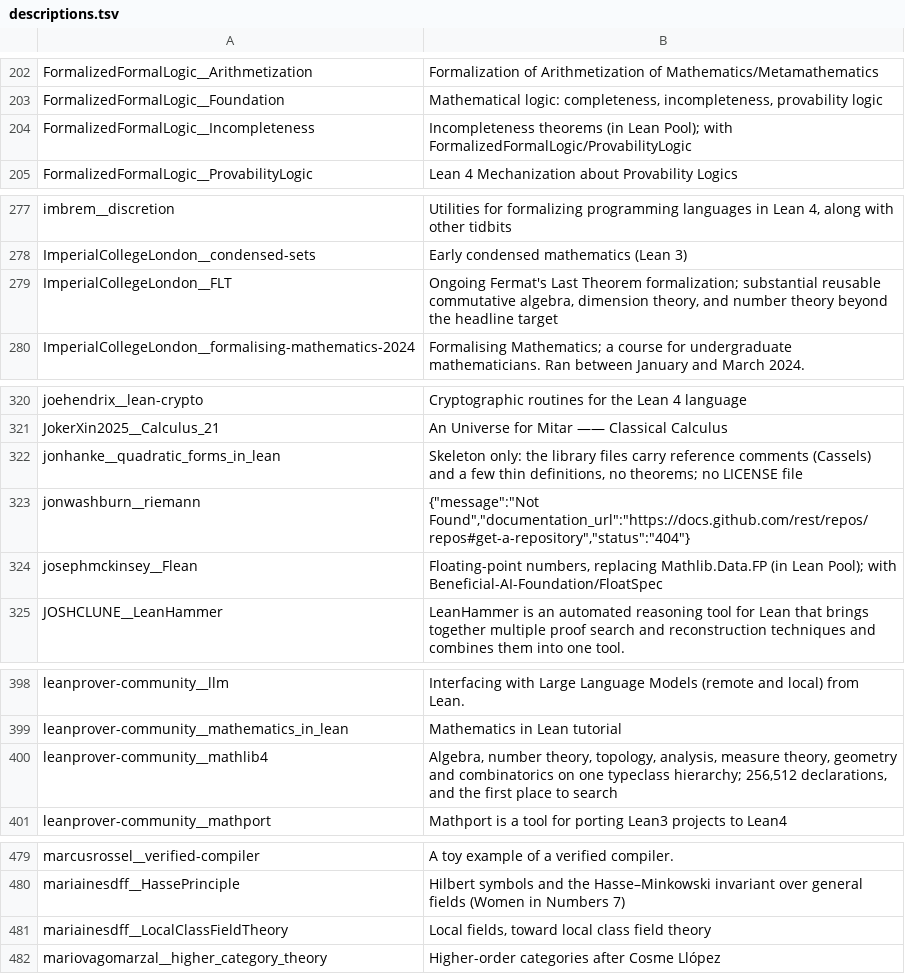
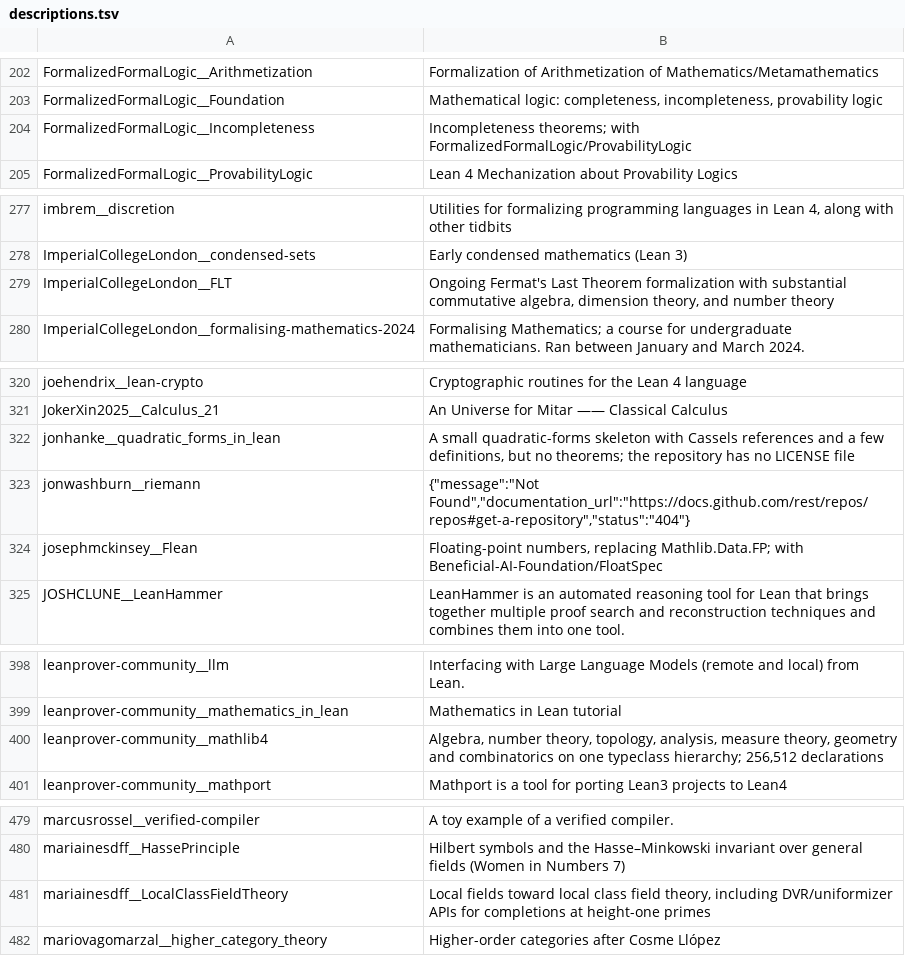
Before and after one commit to dzackgarza/formalization-corpus, a TSV file: descriptions.tsv, drawn as a sheet; only a part is shown, gaps mark what is left out; the diff covers the shown part only.

```diff
--- a/descriptions.tsv
+++ b/descriptions.tsv
@@ -203,3 +203,3 @@ FormalizedFormalLogic__Arithmetization	Formalization of Arithmetization of Mathe
 FormalizedFormalLogic__Foundation	Mathematical logic: completeness, incompleteness, provability logic
-FormalizedFormalLogic__Incompleteness	Incompleteness theorems (in Lean Pool); with FormalizedFormalLogic/ProvabilityLogic
+FormalizedFormalLogic__Incompleteness	Incompleteness theorems; with FormalizedFormalLogic/ProvabilityLogic
 FormalizedFormalLogic__ProvabilityLogic	Lean 4 Mechanization about Provability Logics
@@ -278,3 +278,3 @@ imbrem__discretion	Utilities for formalizing programming languages in Lean 4, al
 ImperialCollegeLondon__condensed-sets	Early condensed mathematics (Lean 3)
-ImperialCollegeLondon__FLT	Ongoing Fermat's Last Theorem formalization; substantial reusable commutative algebra, dimension theory, and number theory beyond the headline target
+ImperialCollegeLondon__FLT	Ongoing Fermat's Last Theorem formalization with substantial commutative algebra, dimension theory, and number theory
 ImperialCollegeLondon__formalising-mathematics-2024	Formalising Mathematics; a course for undergraduate mathematicians. Ran between January and March 2024.
@@ -321,5 +321,5 @@ joehendrix__lean-crypto	Cryptographic routines for the Lean 4 language
 JokerXin2025__Calculus_21	An Universe for Mitar —— Classical Calculus
-jonhanke__quadratic_forms_in_lean	Skeleton only: the library files carry reference comments (Cassels) and a few thin definitions, no theorems; no LICENSE file
+jonhanke__quadratic_forms_in_lean	A small quadratic-forms skeleton with Cassels references and a few definitions, but no theorems; the repository has no LICENSE file
 jonwashburn__riemann	{"message":"Not Found","documentation_url":"https://docs.github.com/rest/repos/repos#get-a-repository","status":"404"}
-josephmckinsey__Flean	Floating-point numbers, replacing Mathlib.Data.FP (in Lean Pool); with Beneficial-AI-Foundation/FloatSpec
+josephmckinsey__Flean	Floating-point numbers, replacing Mathlib.Data.FP; with Beneficial-AI-Foundation/FloatSpec
 JOSHCLUNE__LeanHammer	LeanHammer is an automated reasoning tool for Lean that brings together multiple proof search and reconstruction techniques and combines them into one tool.
@@ -399,3 +399,3 @@ leanprover-community__llm	Interfacing with Large Language Models (remote and loc
 leanprover-community__mathematics_in_lean	Mathematics in Lean tutorial
-leanprover-community__mathlib4	Algebra, number theory, topology, analysis, measure theory, geometry and combinatorics on one typeclass hierarchy; 256,512 declarations, and the first place to search
+leanprover-community__mathlib4	Algebra, number theory, topology, analysis, measure theory, geometry and combinatorics on one typeclass hierarchy; 256,512 declarations
 leanprover-community__mathport	Mathport is a tool for porting Lean3 projects to Lean4
@@ -480,3 +480,3 @@ marcusrossel__verified-compiler	A toy example of a verified compiler.
 mariainesdff__HassePrinciple	Hilbert symbols and the Hasse–Minkowski invariant over general fields (Women in Numbers 7)
-mariainesdff__LocalClassFieldTheory	Local fields, toward local class field theory
+mariainesdff__LocalClassFieldTheory	Local fields toward local class field theory, including DVR/uniformizer APIs for completions at height-one primes
 mariovagomarzal__higher_category_theory	Higher-order categories after Cosme Llópez
```
Also changed, not shown: 3 edited cells elsewhere in this file, 9 other files.
